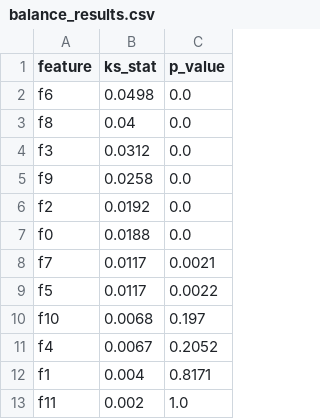
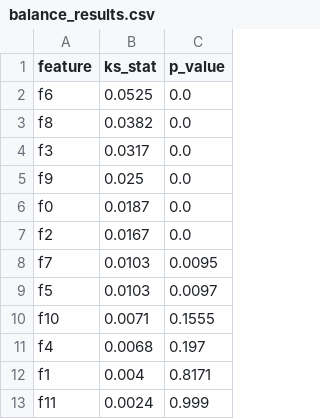
Before and after one commit to andres-troiano/uplift-modeling, a CSV file: reports/balance/balance_results.csv, drawn as a sheet.

```diff
--- a/reports/balance/balance_results.csv
+++ b/reports/balance/balance_results.csv
@@ -1,13 +1,13 @@
 feature,ks_stat,p_value
-f6,0.0498,0.0
-f8,0.04,0.0
-f3,0.0312,0.0
-f9,0.0258,0.0
-f2,0.0192,0.0
-f0,0.0188,0.0
-f7,0.0117,0.0021
-f5,0.0117,0.0022
-f10,0.0068,0.197
-f4,0.0067,0.2052
+f6,0.0525,0.0
+f8,0.0382,0.0
+f3,0.0317,0.0
+f9,0.025,0.0
+f0,0.0187,0.0
+f2,0.0167,0.0
+f7,0.0103,0.0095
+f5,0.0103,0.0097
+f10,0.0071,0.1555
+f4,0.0068,0.197
 f1,0.004,0.8171
-f11,0.002,1.0
+f11,0.0024,0.999
```
Also changed, not shown: reports/balance/balance_summary.csv, 6 other files.
